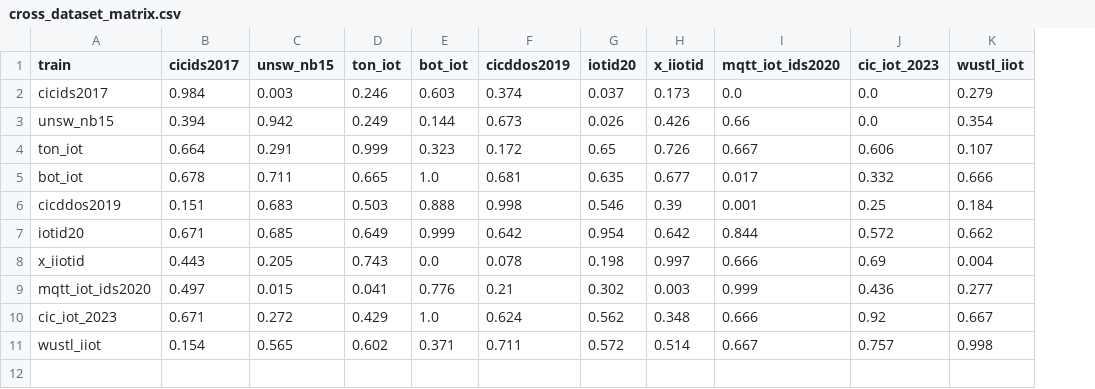
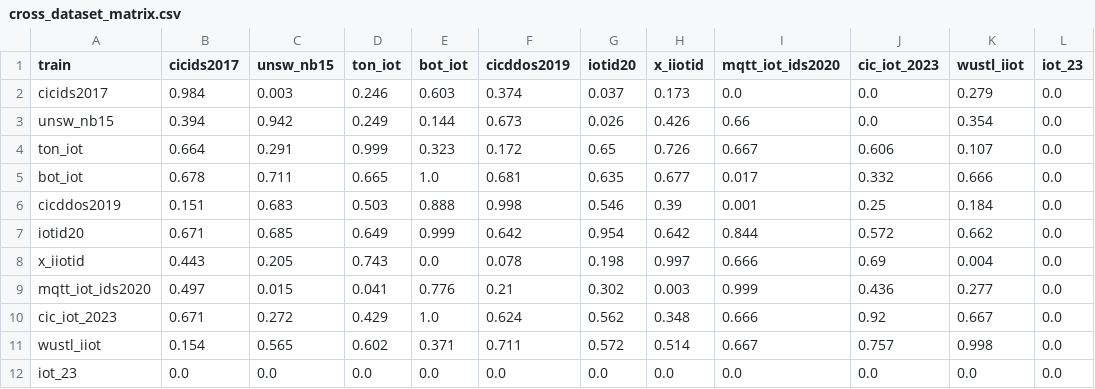
Before and after one commit to malharc373/IoT_IDS, a CSV file: demo/results/cross_dataset_matrix.csv, drawn as a sheet; the diff names each change by its address in the sheet, - before the commit and + after, or states it on an @@ line.

```diff
--- a/demo/results/cross_dataset_matrix.csv
+++ b/demo/results/cross_dataset_matrix.csv
+column L (iot_23), rows 2-11: all 0.0
+row 12: iot_23 | 0.0 | 0.0 | 0.0 | 0.0 | 0.0 | 0.0 | 0.0 | 0.0 | 0.0 | 0.0 | 0.0
```
Also changed, not shown: demo/results/cross_dataset_auc_matrix.csv, demo/results/cross_dataset_heldout.csv, 8 other files.
